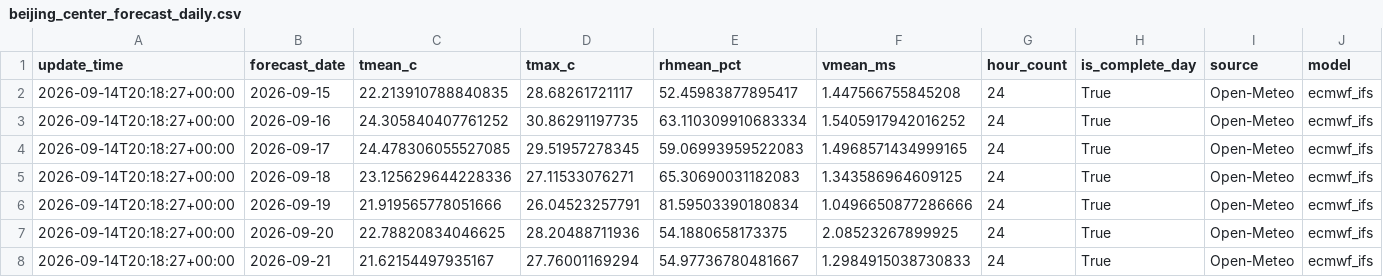
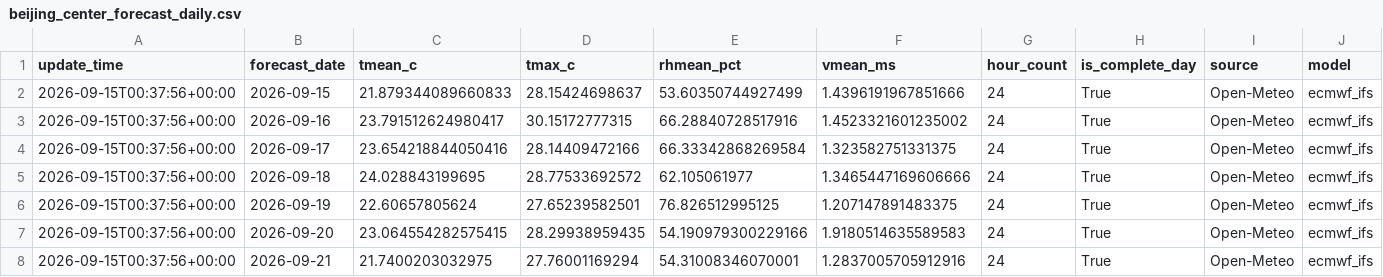
Before and after one commit to xiiiiiiiiiiier/beijing-heat-risk-forecast, a CSV file: data/current/beijing_center_forecast_daily.csv, drawn as a sheet.

```diff
--- a/data/current/beijing_center_forecast_daily.csv
+++ b/data/current/beijing_center_forecast_daily.csv
@@ -1,8 +1,8 @@
 update_time,forecast_date,tmean_c,tmax_c,rhmean_pct,vmean_ms,hour_count,is_complete_day,source,model
-2026-09-14T20:18:27+00:00,2026-09-15,22.213910788840835,28.68261721117,52.45983877895417,1.447566755845208,24,True,Open-Meteo,ecmwf_ifs
-2026-09-14T20:18:27+00:00,2026-09-16,24.305840407761252,30.86291197735,63.110309910683334,1.5405917942016252,24,True,Open-Meteo,ecmwf_ifs
-2026-09-14T20:18:27+00:00,2026-09-17,24.478306055527085,29.51957278345,59.06993959522083,1.4968571434999165,24,True,Open-Meteo,ecmwf_ifs
-2026-09-14T20:18:27+00:00,2026-09-18,23.125629644228336,27.11533076271,65.30690031182083,1.343586964609125,24,True,Open-Meteo,ecmwf_ifs
-2026-09-14T20:18:27+00:00,2026-09-19,21.919565778051666,26.04523257791,81.59503390180834,1.0496650877286666,24,True,Open-Meteo,ecmwf_ifs
-2026-09-14T20:18:27+00:00,2026-09-20,22.78820834046625,28.20488711936,54.1880658173375,2.08523267899925,24,True,Open-Meteo,ecmwf_ifs
-2026-09-14T20:18:27+00:00,2026-09-21,21.62154497935167,27.76001169294,54.97736780481667,1.2984915038730833,24,True,Open-Meteo,ecmwf_ifs
+2026-09-15T00:37:56+00:00,2026-09-15,21.879344089660833,28.15424698637,53.60350744927499,1.4396191967851666,24,True,Open-Meteo,ecmwf_ifs
+2026-09-15T00:37:56+00:00,2026-09-16,23.791512624980417,30.15172777315,66.28840728517916,1.4523321601235002,24,True,Open-Meteo,ecmwf_ifs
+2026-09-15T00:37:56+00:00,2026-09-17,23.654218844050416,28.14409472166,66.33342868269584,1.323582751331375,24,True,Open-Meteo,ecmwf_ifs
+2026-09-15T00:37:56+00:00,2026-09-18,24.028843199695,28.77533692572,62.105061977,1.3465447169606666,24,True,Open-Meteo,ecmwf_ifs
+2026-09-15T00:37:56+00:00,2026-09-19,22.60657805624,27.65239582501,76.826512995125,1.207147891483375,24,True,Open-Meteo,ecmwf_ifs
+2026-09-15T00:37:56+00:00,2026-09-20,23.064554282575415,28.29938959435,54.190979300229166,1.9180514635589583,24,True,Open-Meteo,ecmwf_ifs
+2026-09-15T00:37:56+00:00,2026-09-21,21.7400203032975,27.76001169294,54.31008346070001,1.2837005705912916,24,True,Open-Meteo,ecmwf_ifs
```
Also changed, not shown: data/current/beijing_center_forecast_hourly.csv, data/processed/beijing_center_health_risk.csv.
